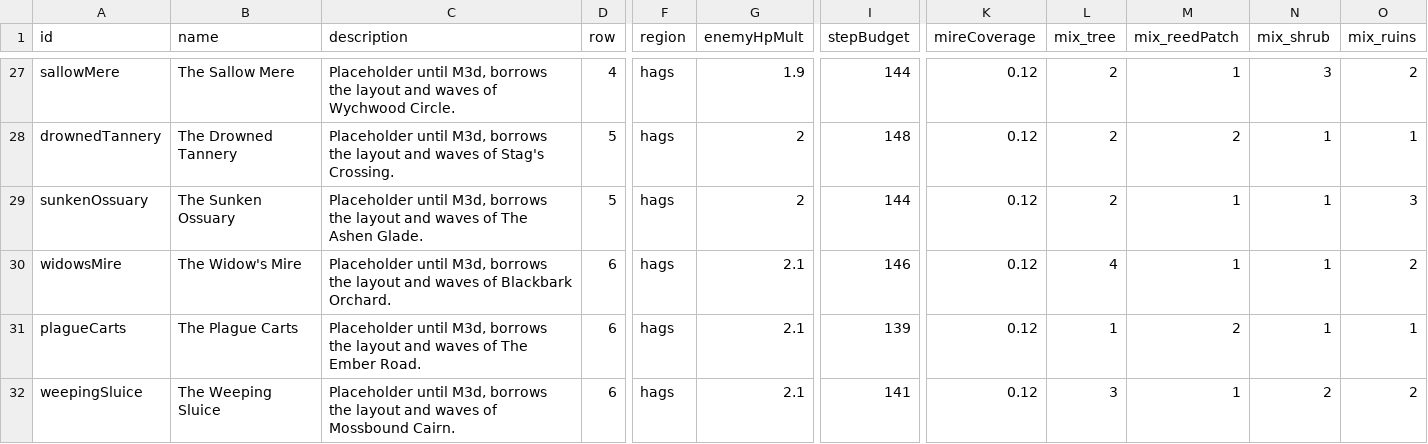
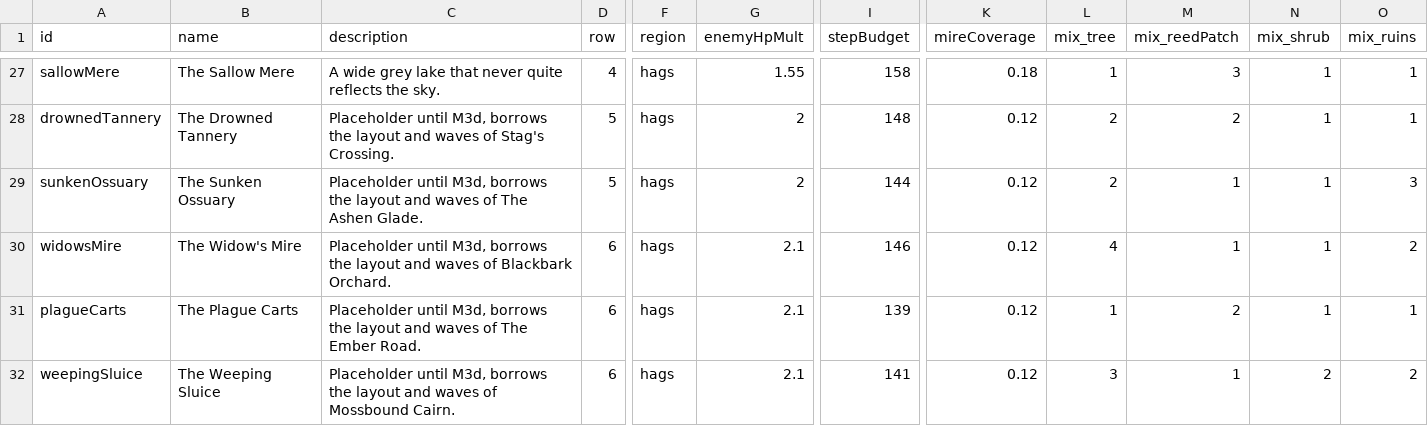
Before and after one commit to EsterMosevitzkyLis/Broceliande, a CSV file: data/levels.csv, drawn as a sheet; only a part is shown, gaps mark what is left out; the diff covers the shown part only; the diff names each change by its address in the sheet, - before the commit and + after, or states it on an @@ line.

```diff
--- a/data/levels.csv
+++ b/data/levels.csv
-C27 (description): Placeholder until M3d, borrows the layout and waves of Wychwood Circle.
+C27 (description): A wide grey lake that never quite reflects the sky.
-G27 (enemyHpMult): 1.9
+G27 (enemyHpMult): 1.55
-I27 (stepBudget): 144
+I27 (stepBudget): 158
-K27 (mireCoverage): 0.12
+K27 (mireCoverage): 0.18
-L27 (mix_tree): 2
+L27 (mix_tree): 1
-M27 (mix_reedPatch): 1
+M27 (mix_reedPatch): 3
-N27 (mix_shrub): 3
+N27 (mix_shrub): 1
-O27 (mix_ruins): 2
+O27 (mix_ruins): 1
```
Also changed, not shown: 68 edited cells elsewhere in this file, data/palettes.csv, data/waves.csv, 5 other files.
